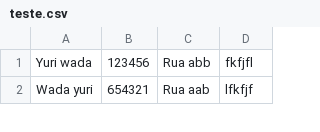
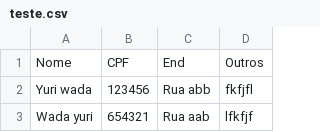
Before and after one commit to YuriWada/tp01, a CSV file: tp/teste.csv, drawn as a sheet; only a part is shown.

```diff
--- a/tp/teste.csv
+++ b/tp/teste.csv
@@ -1 +1,2 @@
+Nome,CPF,End,Outros
 Yuri wada,123456,Rua abb,fkfjfl
```
Also changed, not shown: 4 other files.
